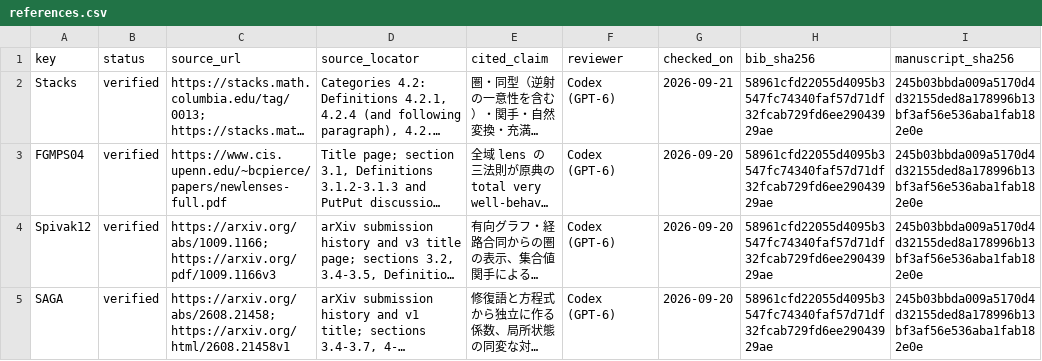
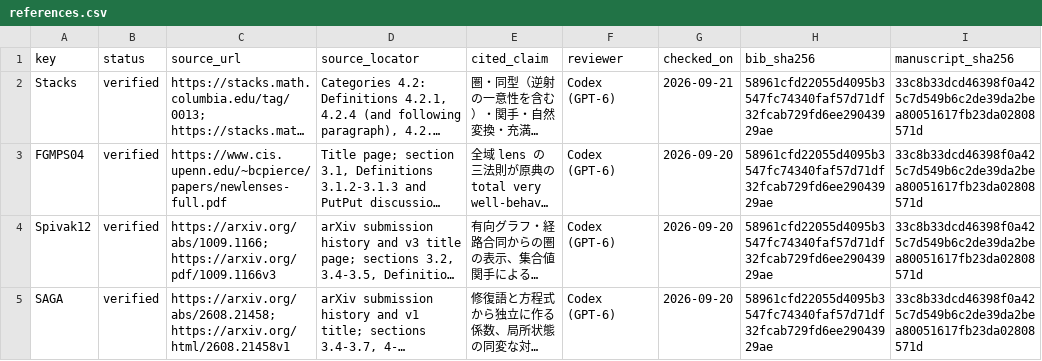
Before and after one commit to iroha1203/AlgebraicArchitectureTheoryV2, a CSV file: outreach/paper/rising-sea/references.csv, drawn as a sheet; long unchanged cells end in …; the diff names each change by its address in the sheet, - before the commit and + after, or states it on an @@ line.

Commit message:
docs(paper): Rising Sea第7章の比較保存群と情報を執筆

```diff
--- a/outreach/paper/rising-sea/references.csv
+++ b/outreach/paper/rising-sea/references.csv
-I2:I5 (manuscript_sha256): 245b03bbda009a5170d4d32155ded8a178996b13bf3af56e536aba1fab182e0e
+I2:I5 (manuscript_sha256): 33c8b33dcd46398f0a425c7d549b6c2de39da2bea80051617fb23da02808571d
```
Also changed, not shown: 6 other files.
